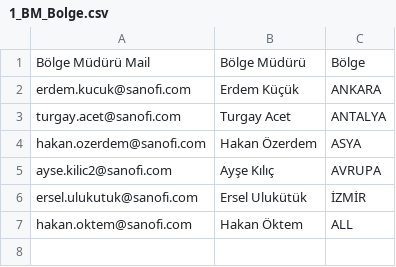
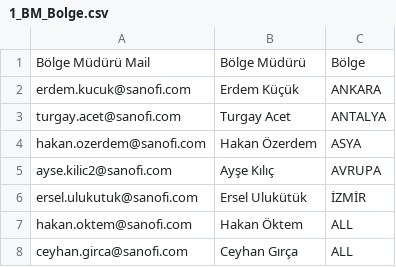
Before and after one commit to karauguz/field-eval-app-v2, a CSV file: data/1_BM_Bolge.csv, drawn as a sheet.

```diff
--- a/data/1_BM_Bolge.csv
+++ b/data/1_BM_Bolge.csv
@@ -7 +7,2 @@ ersel.ulukutuk@sanofi.com,Ersel Ulukütük,İZMİR
 hakan.oktem@sanofi.com,Hakan Öktem,ALL
+ceyhan.girca@sanofi.com,Ceyhan Gırça,ALL
```
Also changed, not shown: data/6_Mudur_Sifreler.csv.
